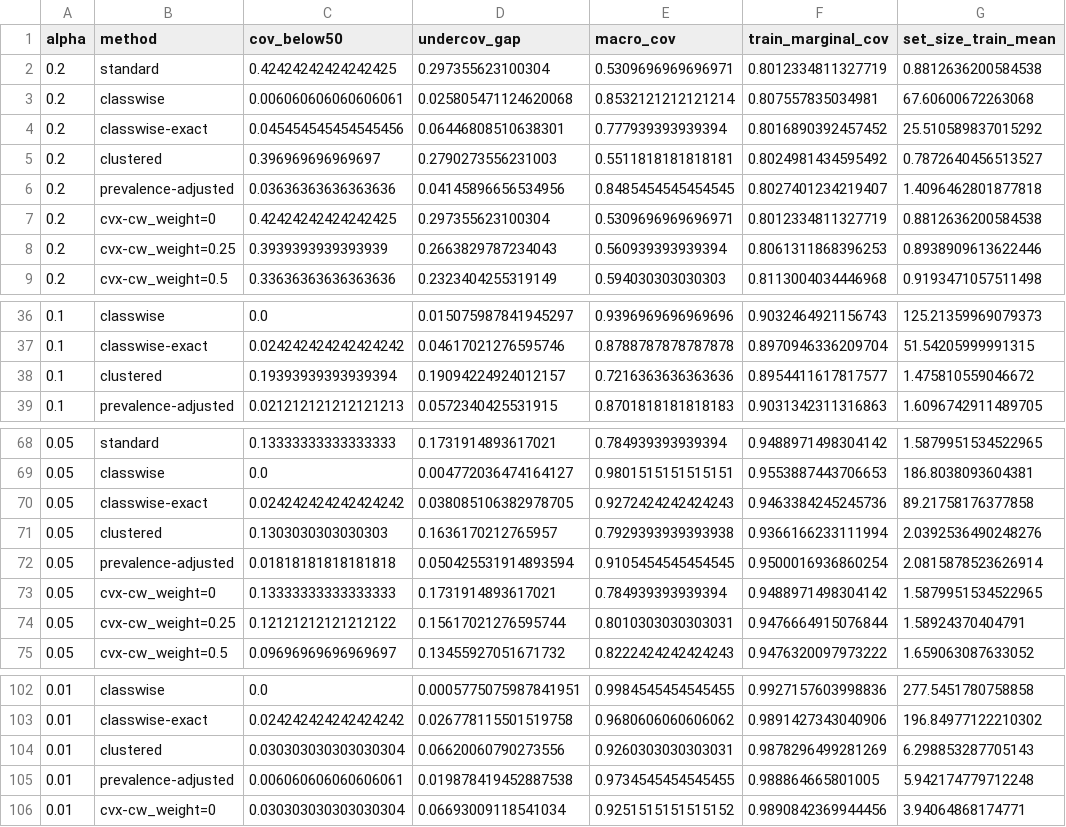
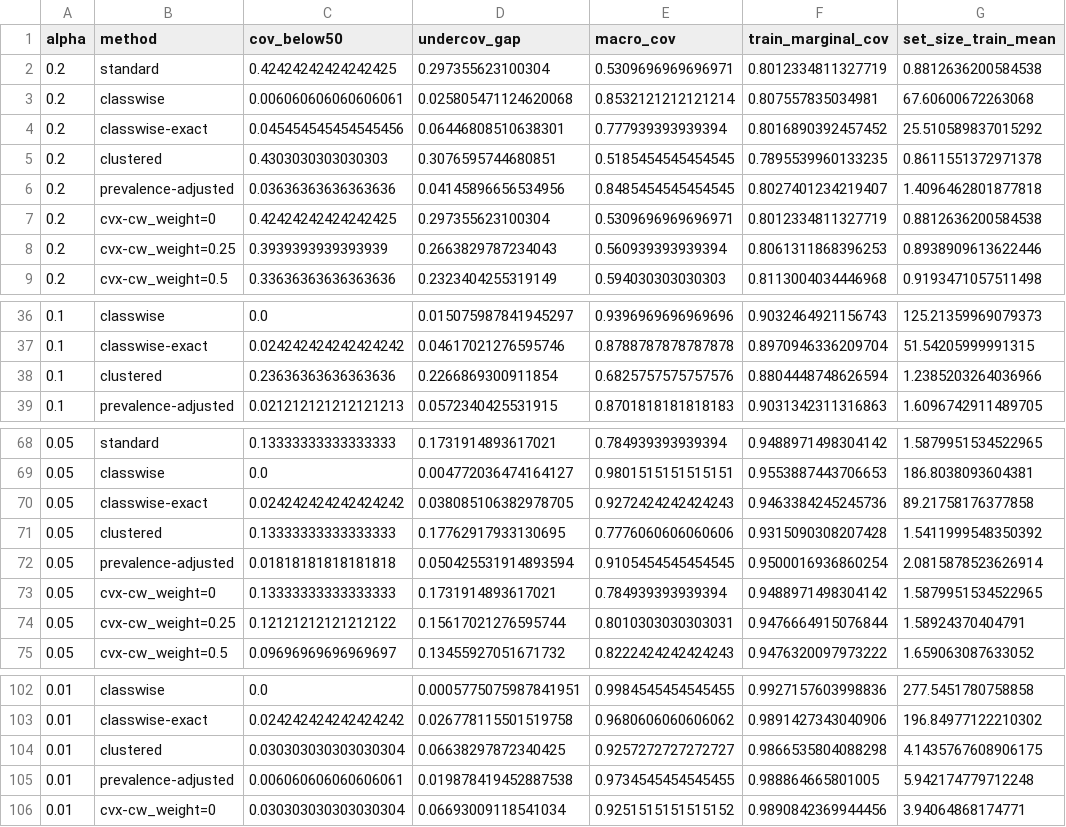
Before and after one commit to tiffanyding/long-tail-conformal, a CSV file: figs/plantnet-trunc/plantnet-trunc_softmax_metrics.csv, drawn as a sheet; only a part is shown, gaps mark what is left out.

```diff
--- a/figs/plantnet-trunc/plantnet-trunc_softmax_metrics.csv
+++ b/figs/plantnet-trunc/plantnet-trunc_softmax_metrics.csv
@@ -4,3 +4,3 @@ alpha,method,cov_below50,undercov_gap,macro_cov,train_marginal_cov,set_size_trai
 0.2,classwise-exact,0.045454545454545456,0.06446808510638301,0.777939393939394,0.8016890392457452,25.510589837015292
-0.2,clustered,0.396969696969697,0.2790273556231003,0.5511818181818181,0.8024981434595492,0.7872640456513527
+0.2,clustered,0.4303030303030303,0.3076595744680851,0.5185454545454545,0.7895539960133235,0.8611551372971378
 0.2,prevalence-adjusted,0.03636363636363636,0.04145896656534956,0.8485454545454545,0.8027401234219407,1.4096462801877818
@@ -37,3 +37,3 @@ alpha,method,cov_below50,undercov_gap,macro_cov,train_marginal_cov,set_size_trai
 0.1,classwise-exact,0.024242424242424242,0.04617021276595746,0.8788787878787878,0.8970946336209704,51.54205999991315
-0.1,clustered,0.19393939393939394,0.19094224924012157,0.7216363636363636,0.8954411617817577,1.475810559046672
+0.1,clustered,0.23636363636363636,0.2266869300911854,0.6825757575757576,0.8804448748626594,1.2385203264036966
 0.1,prevalence-adjusted,0.021212121212121213,0.0572340425531915,0.8701818181818183,0.9031342311316863,1.6096742911489705
@@ -70,3 +70,3 @@ alpha,method,cov_below50,undercov_gap,macro_cov,train_marginal_cov,set_size_trai
 0.05,classwise-exact,0.024242424242424242,0.038085106382978705,0.9272424242424243,0.9463384245245736,89.21758176377858
-0.05,clustered,0.1303030303030303,0.1636170212765957,0.7929393939393938,0.9366166233111994,2.0392536490248276
+0.05,clustered,0.13333333333333333,0.17762917933130695,0.7776060606060606,0.9315090308207428,1.5411999548350392
 0.05,prevalence-adjusted,0.01818181818181818,0.050425531914893594,0.9105454545454545,0.9500016936860254,2.0815878523626914
@@ -103,3 +103,3 @@ alpha,method,cov_below50,undercov_gap,macro_cov,train_marginal_cov,set_size_trai
 0.01,classwise-exact,0.024242424242424242,0.026778115501519758,0.9680606060606062,0.9891427343040906,196.84977122210302
-0.01,clustered,0.030303030303030304,0.06620060790273556,0.9260303030303031,0.9878296499281269,6.298853287705143
+0.01,clustered,0.030303030303030304,0.06638297872340425,0.9257272727272727,0.9866535804088298,4.1435767608906175
 0.01,prevalence-adjusted,0.006060606060606061,0.019878419452887538,0.9734545454545455,0.988864665801005,5.942174779712248
```
Also changed, not shown: figs/inaturalist-trunc/inaturalist-trunc_softmax_alpha=0.1_metrics_CLEANED.csv, figs/inaturalist-trunc/inaturalist-trunc_softmax_metrics.csv, 34 other files.
